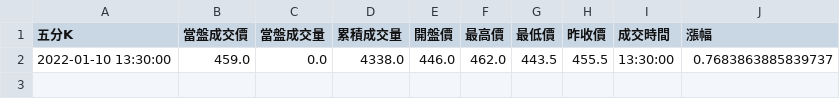
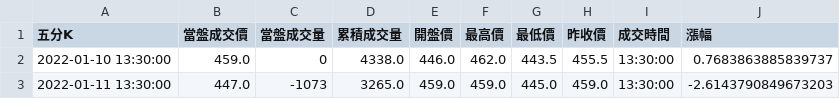
Before and after one commit to itony215/stock_real_time, a CSV file: 5K/8299_群聯.csv, drawn as a sheet.

```diff
--- a/5K/8299_群聯.csv
+++ b/5K/8299_群聯.csv
@@ -1,2 +1,3 @@
 五分K,當盤成交價,當盤成交量,累積成交量,開盤價,最高價,最低價,昨收價,成交時間,漲幅
-2022-01-10 13:30:00,459.0,0.0,4338.0,446.0,462.0,443.5,455.5,13:30:00,0.7683863885839737
+2022-01-10 13:30:00,459.0,0,4338.0,446.0,462.0,443.5,455.5,13:30:00,0.7683863885839737
+2022-01-11 13:30:00,447.0,-1073,3265.0,459.0,459.0,445.0,459.0,13:30:00,-2.6143790849673203
```
Also changed, not shown: 5K/1101_台泥.csv, 5K/2330_台積電.csv, 2 other files.
